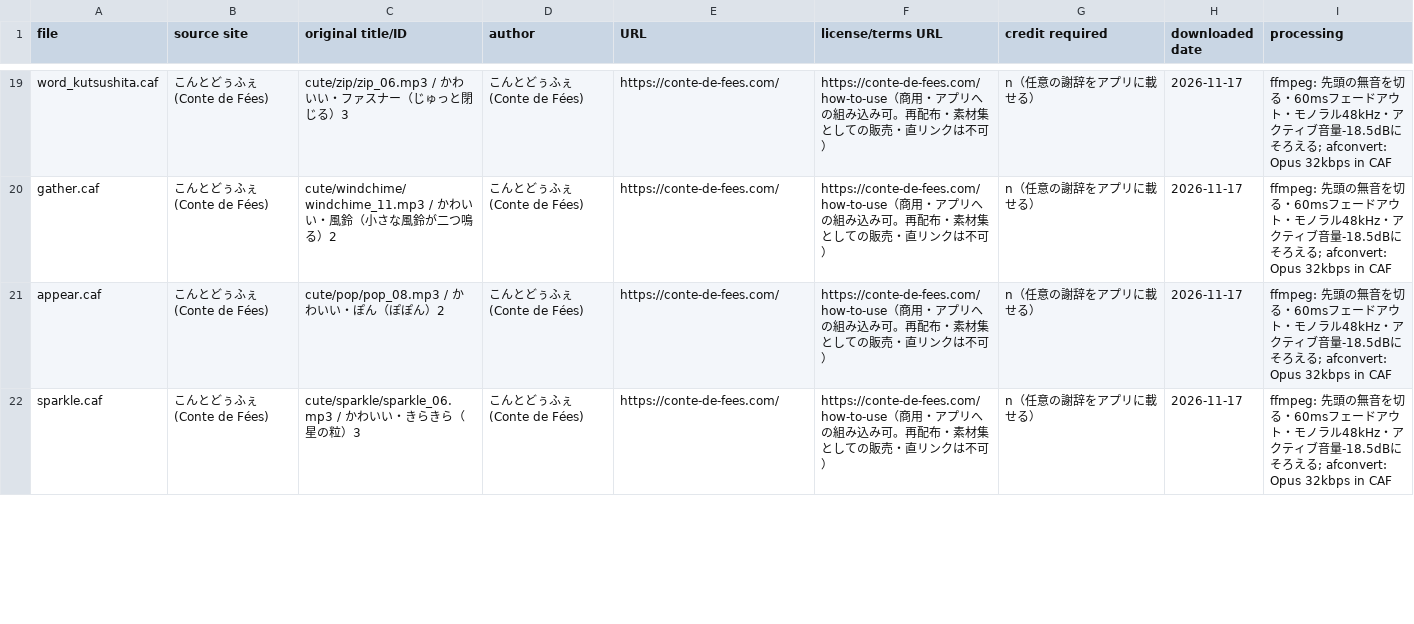
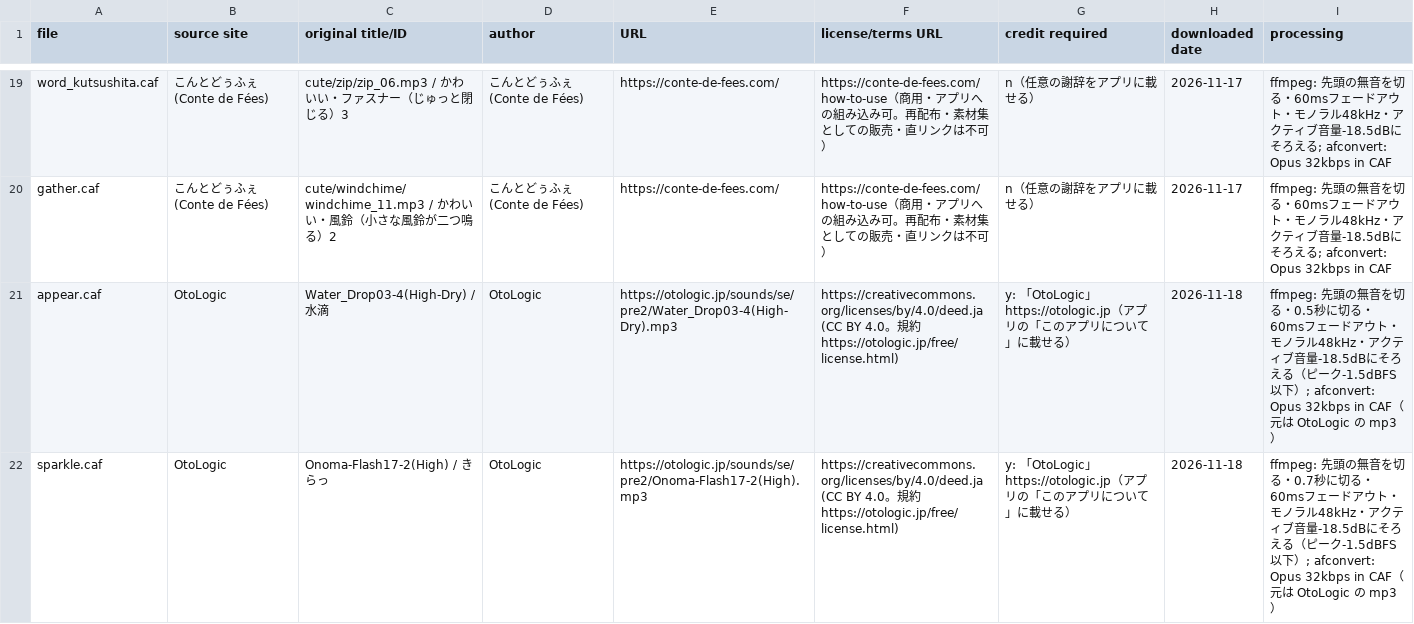
Before and after one commit to kenchan0130/writing-practice-app, a CSV file: Content/Sounds/provenance.csv, drawn as a sheet; only a part is shown, gaps mark what is left out; the diff covers the shown part only.

```diff
--- a/Content/Sounds/provenance.csv
+++ b/Content/Sounds/provenance.csv
@@ -20,3 +20,3 @@ word_kutsushita.caf,こんとどぅふぇ (Conte de Fées),cute/zip/zip_06.mp3 /
 gather.caf,こんとどぅふぇ (Conte de Fées),cute/windchime/windchime_11.mp3 / かわいい・風鈴（小さな風鈴が二つ鳴る）2,こんとどぅふぇ (Conte de Fées),https://conte-de-fees.com/,https://conte-de-fees.com/how-to-use（商用・アプリへの組み込み可。再配布・素材集としての販売・直リンクは不可）,n（任意の謝辞をアプリに載せる）,2026-11-17,ffmpeg: 先頭の無音を切る・60msフェードアウト・モノラル48kHz・アクティブ音量-18.5dBにそろえる; afconvert: Opus 32kbps in CAF
-appear.caf,こんとどぅふぇ (Conte de Fées),cute/pop/pop_08.mp3 / かわいい・ぽん（ぽぽん）2,こんとどぅふぇ (Conte de Fées),https://conte-de-fees.com/,https://conte-de-fees.com/how-to-use（商用・アプリへの組み込み可。再配布・素材集としての販売・直リンクは不可）,n（任意の謝辞をアプリに載せる）,2026-11-17,ffmpeg: 先頭の無音を切る・60msフェードアウト・モノラル48kHz・アクティブ音量-18.5dBにそろえる; afconvert: Opus 32kbps in CAF
-sparkle.caf,こんとどぅふぇ (Conte de Fées),cute/sparkle/sparkle_06.mp3 / かわいい・きらきら（星の粒）3,こんとどぅふぇ (Conte de Fées),https://conte-de-fees.com/,https://conte-de-fees.com/how-to-use（商用・アプリへの組み込み可。再配布・素材集としての販売・直リンクは不可）,n（任意の謝辞をアプリに載せる）,2026-11-17,ffmpeg: 先頭の無音を切る・60msフェードアウト・モノラル48kHz・アクティブ音量-18.5dBにそろえる; afconvert: Opus 32kbps in CAF
+appear.caf,OtoLogic,Water_Drop03-4(High-Dry) / 水滴,OtoLogic,https://otologic.jp/sounds/se/pre2/Water_Drop03-4(High-Dry).mp3,https://creativecommons.org/licenses/by/4.0/deed.ja (CC BY 4.0。規約 https://otologic.jp/free/license.html),y: 「OtoLogic」 https://otologic.jp（アプリの「このアプリについて」に載せる）,2026-11-18,ffmpeg: 先頭の無音を切る・0.5秒に切る・60msフェードアウト・モノラル48kHz・アクティブ音量-18.5dBにそろえる（ピーク-1.5dBFS以下）; afconvert: Opus 32kbps in CAF（元は OtoLogic の mp3）
+sparkle.caf,OtoLogic,Onoma-Flash17-2(High) / きらっ,OtoLogic,https://otologic.jp/sounds/se/pre2/Onoma-Flash17-2(High).mp3,https://creativecommons.org/licenses/by/4.0/deed.ja (CC BY 4.0。規約 https://otologic.jp/free/license.html),y: 「OtoLogic」 https://otologic.jp（アプリの「このアプリについて」に載せる）,2026-11-18,ffmpeg: 先頭の無音を切る・0.7秒に切る・60msフェードアウト・モノラル48kHz・アクティブ音量-18.5dBにそろえる（ピーク-1.5dBFS以下）; afconvert: Opus 32kbps in CAF（元は OtoLogic の mp3）
```
Also changed, not shown: 16 edited cells elsewhere in this file, 11 other files.
